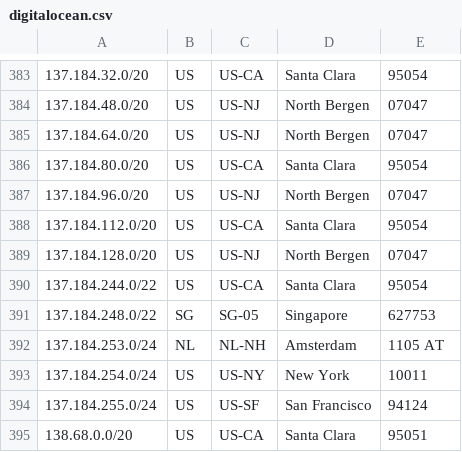
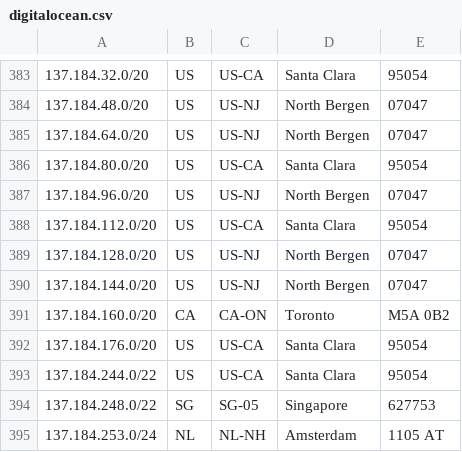
Before and after one commit to femueller/cloud-ip-ranges, a CSV file: digitalocean.csv, drawn as a sheet; only a part is shown, gaps mark what is left out; the shorter side is filled out with more unchanged rows; the diff names each change by its address in the sheet, - before the commit and + after, or states it on an @@ line.

Commit message:
Commit: 2021-10-12-12:00:03

```diff
--- a/digitalocean.csv
+++ b/digitalocean.csv
+row 390: 137.184.144.0/20 | US | US-NJ | North Bergen | 07047
+row 391: 137.184.160.0/20 | CA | CA-ON | Toronto | M5A 0B2
+row 392: 137.184.176.0/20 | US | US-CA | Santa Clara | 95054
```
